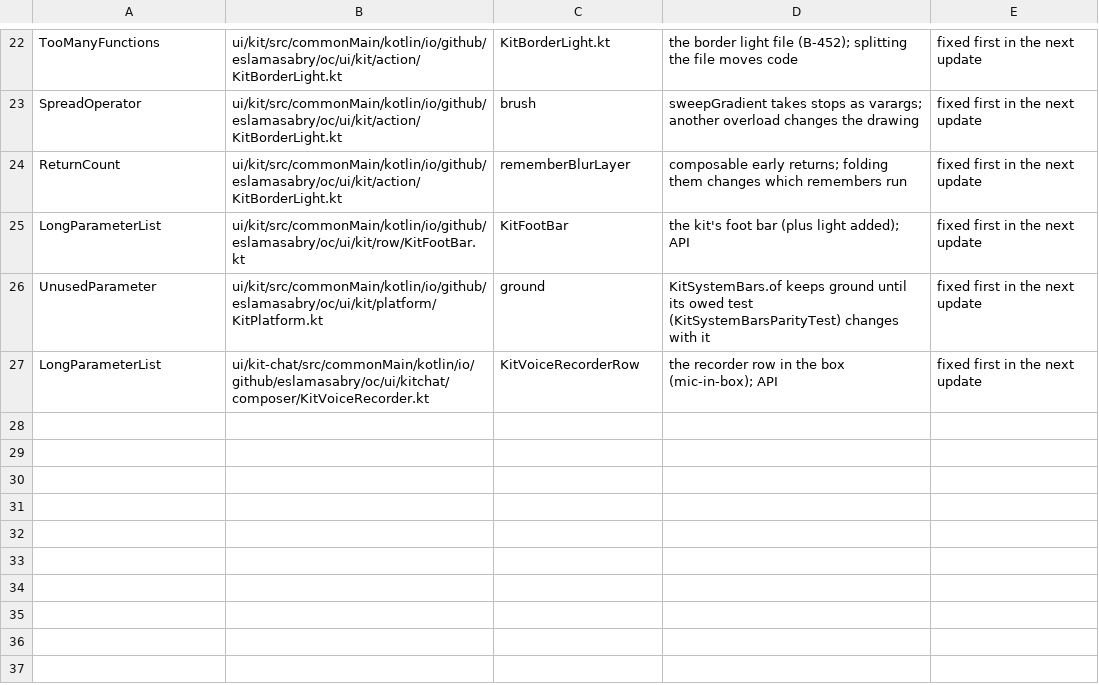
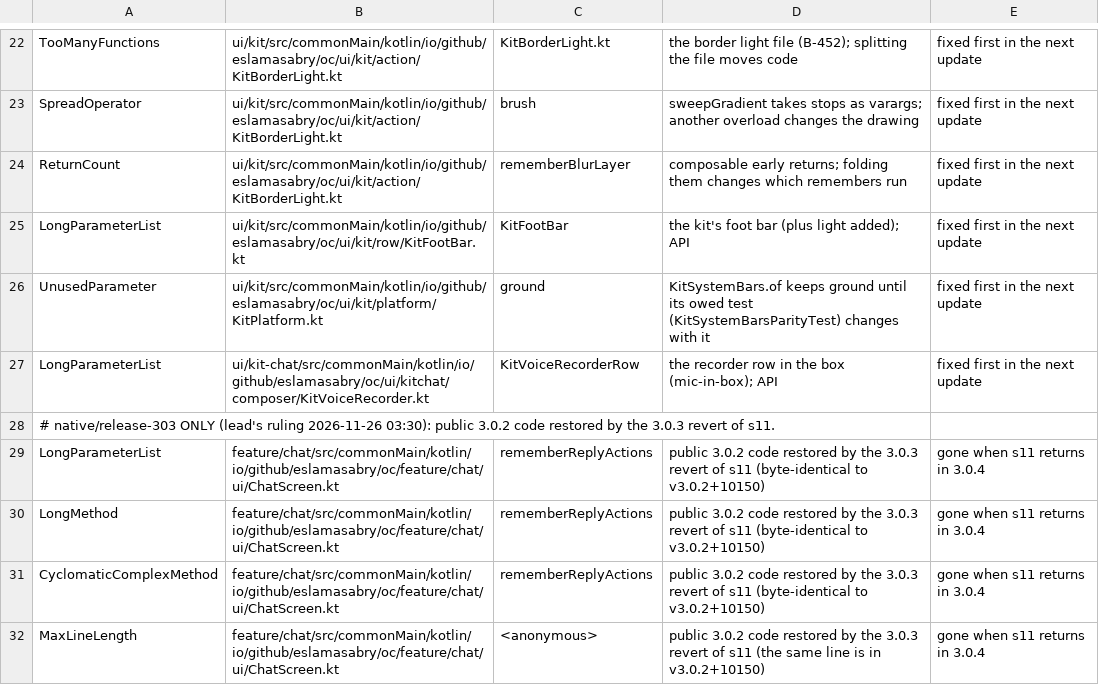
Before and after one commit to Eslamasabry/opencode-mobile-next, a TSV file: native/tool/ci/detekt_exceptions_301.tsv, drawn as a sheet; only a part is shown, gaps mark what is left out.

```diff
--- a/native/tool/ci/detekt_exceptions_301.tsv
+++ b/native/tool/ci/detekt_exceptions_301.tsv
@@ -27 +27,6 @@ UnusedParameter	ui/kit/src/commonMain/kotlin/io/github/eslamasabry/oc/ui/kit/pla
 LongParameterList	ui/kit-chat/src/commonMain/kotlin/io/github/eslamasabry/oc/ui/kitchat/composer/KitVoiceRecorder.kt	KitVoiceRecorderRow	the recorder row in the box (mic-in-box); API	fixed first in the next update
+# native/release-303 ONLY (lead's ruling 2026-11-26 03:30): public 3.0.2 code restored by the 3.0.3 revert of s11.
+LongParameterList	feature/chat/src/commonMain/kotlin/io/github/eslamasabry/oc/feature/chat/ui/ChatScreen.kt	rememberReplyActions	public 3.0.2 code restored by the 3.0.3 revert of s11 (byte-identical to v3.0.2+10150)	gone when s11 returns in 3.0.4
+LongMethod	feature/chat/src/commonMain/kotlin/io/github/eslamasabry/oc/feature/chat/ui/ChatScreen.kt	rememberReplyActions	public 3.0.2 code restored by the 3.0.3 revert of s11 (byte-identical to v3.0.2+10150)	gone when s11 returns in 3.0.4
+CyclomaticComplexMethod	feature/chat/src/commonMain/kotlin/io/github/eslamasabry/oc/feature/chat/ui/ChatScreen.kt	rememberReplyActions	public 3.0.2 code restored by the 3.0.3 revert of s11 (byte-identical to v3.0.2+10150)	gone when s11 returns in 3.0.4
+MaxLineLength	feature/chat/src/commonMain/kotlin/io/github/eslamasabry/oc/feature/chat/ui/ChatScreen.kt	<anonymous>	public 3.0.2 code restored by the 3.0.3 revert of s11 (the same line is in v3.0.2+10150)	gone when s11 returns in 3.0.4
```
Also changed, not shown: 6 other files.
